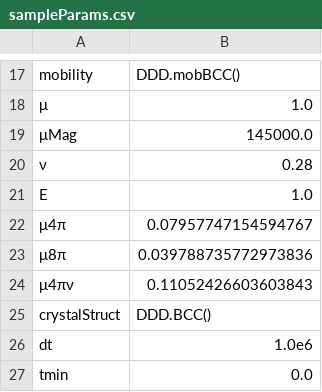
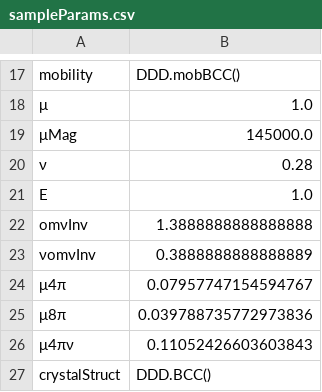
Before and after one commit to dcelisgarza/DDD.jl, a CSV file: outputs/simParams/sampleParams.csv, drawn as a sheet; only a part is shown, gaps mark what is left out; the shorter side is filled out with more unchanged rows.

```diff
--- a/outputs/simParams/sampleParams.csv
+++ b/outputs/simParams/sampleParams.csv
@@ -21,2 +21,4 @@ mobility,DDD.mobBCC()
 E,1.0
+omνInv,1.3888888888888888
+νomνInv,0.3888888888888889
 μ4π,0.07957747154594767
```
Also changed, not shown: inputs/dln/samplePrismaticShear.csv, inputs/simParams/sampleParams.csv, 5 other files.
